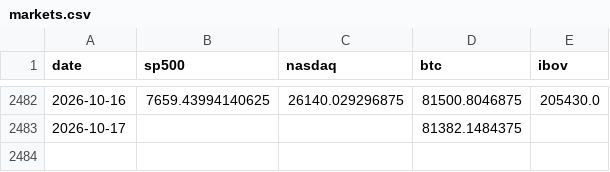
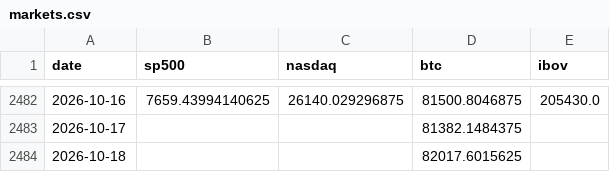
Before and after one commit to jmagomez/b3-derivatives-dashboard, a CSV file: data/markets.csv, drawn as a sheet; only a part is shown, gaps mark what is left out.

```diff
--- a/data/markets.csv
+++ b/data/markets.csv
@@ -2483 +2483,2 @@ date,sp500,nasdaq,btc,ibov
 2026-10-17,,,81382.1484375,
+2026-10-18,,,82017.6015625,
```
Also changed, not shown: 2 other files.
